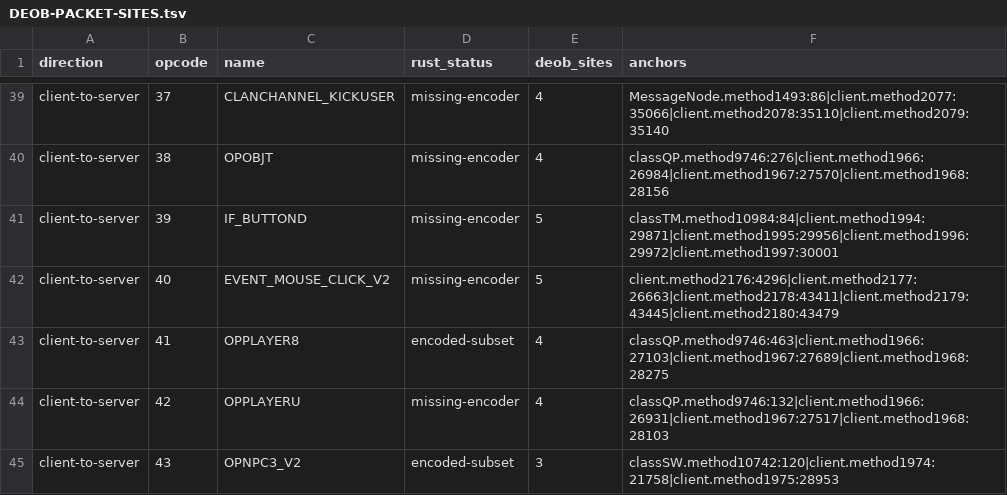
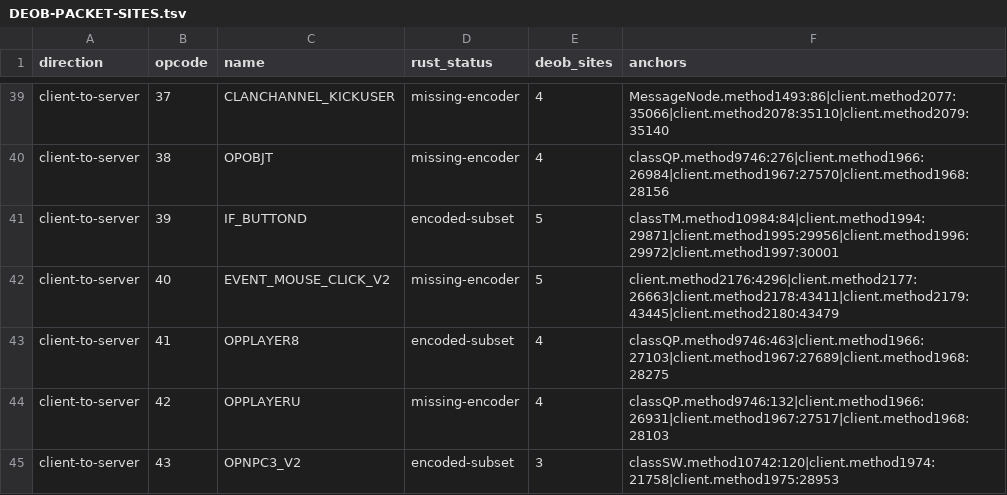
Before and after one commit to Neosback/rustclient, a TSV file: docs/reference/rs240-port/DEOB-PACKET-SITES.tsv, drawn as a sheet; only a part is shown, gaps mark what is left out.

```diff
--- a/docs/reference/rs240-port/DEOB-PACKET-SITES.tsv
+++ b/docs/reference/rs240-port/DEOB-PACKET-SITES.tsv
@@ -40,3 +40,3 @@ client-to-server	37	CLANCHANNEL_KICKUSER	missing-encoder	4	MessageNode.method149
 client-to-server	38	OPOBJT	missing-encoder	4	classQP.method9746:276|client.method1966:26984|client.method1967:27570|client.method1968:28156
-client-to-server	39	IF_BUTTOND	missing-encoder	5	classTM.method10984:84|client.method1994:29871|client.method1995:29956|client.method1996:29972|client.method1997:30001
+client-to-server	39	IF_BUTTOND	encoded-subset	5	classTM.method10984:84|client.method1994:29871|client.method1995:29956|client.method1996:29972|client.method1997:30001
 client-to-server	40	EVENT_MOUSE_CLICK_V2	missing-encoder	5	client.method2176:4296|client.method2177:26663|client.method2178:43411|client.method2179:43445|client.method2180:43479
```
Also changed, not shown: docs/reference/rs240-port/PACKET-COVERAGE.tsv, 10 other files.
